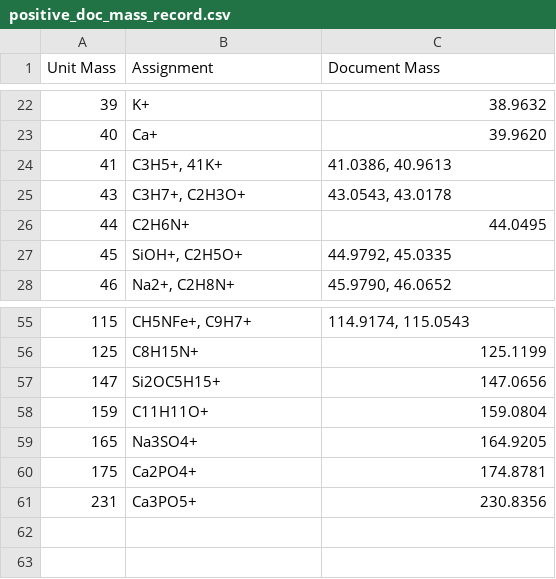
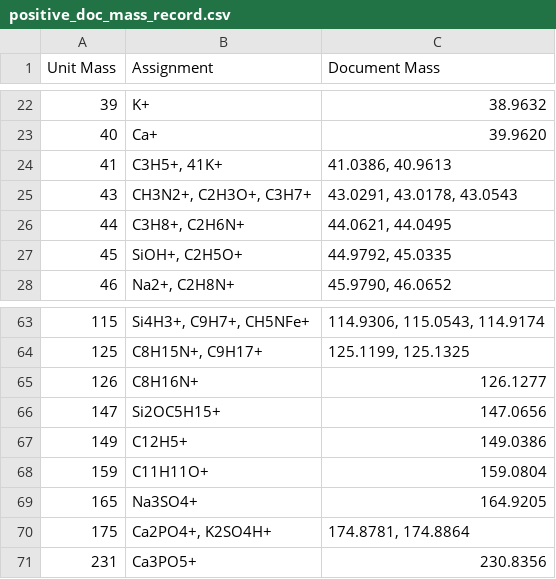
Before and after one commit to pnnl/pca-analysis, a CSV file: SIMS_PCA/SIMS_PCA/sims-data/positive_doc_mass_record.csv, drawn as a sheet; only a part is shown, gaps mark what is left out; the diff covers the shown part only.

```diff
--- a/SIMS_PCA/SIMS_PCA/sims-data/positive_doc_mass_record.csv
+++ b/SIMS_PCA/SIMS_PCA/sims-data/positive_doc_mass_record.csv
@@ -24,4 +24,4 @@ Unit Mass,Assignment,Document Mass
 41,"C3H5+, 41K+","41.0386, 40.9613"
-43,"C3H7+, C2H3O+","43.0543, 43.0178"
-44,C2H6N+,44.0495
+43,"CH3N2+, C2H3O+, C3H7+","43.0291, 43.0178, 43.0543"
+44,"C3H8+, C2H6N+","44.0621, 44.0495"
 45,"SiOH+, C2H5O+","44.9792, 45.0335"
@@ -55,7 +63,9 @@ Unit Mass,Assignment,Document Mass
-115,"CH5NFe+, C9H7+","114.9174, 115.0543"
-125,C8H15N+,125.1199
+115,"Si4H3+, C9H7+, CH5NFe+","114.9306, 115.0543, 114.9174"
+125,"C8H15N+, C9H17+","125.1199, 125.1325"
+126,C8H16N+,126.1277
 147,Si2OC5H15+,147.0656
+149,C12H5+,149.0386
 159,C11H11O+,159.0804
 165,Na3SO4+,164.9205
-175,Ca2PO4+,174.8781
+175,"Ca2PO4+, K2SO4H+","174.8781, 174.8864"
 231,Ca3PO5+,230.8356
```
Also changed, not shown: 8 added rows and 10 edited cells elsewhere in this file, SIMS_PCA/SIMS_PCA/sims-data/measured_masses.csv, 2 other files.
